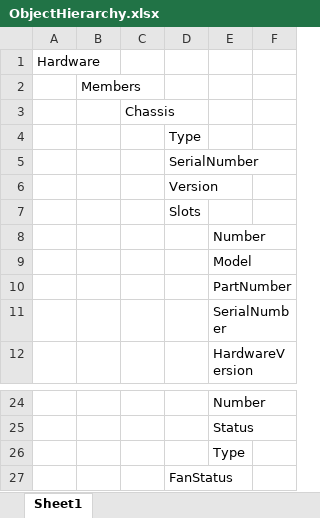
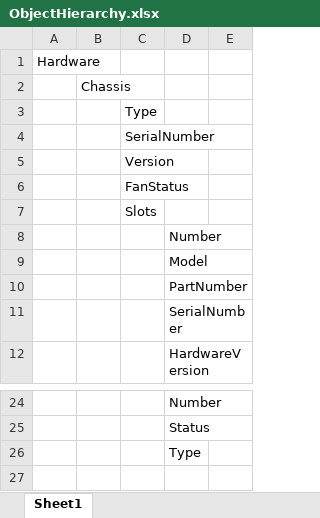
Before and after one commit to brianaddicks/ExtremeShell, an Excel workbook: ObjectHierarchy.xlsx, sheet Sheet1, drawn as a sheet; only a part is shown, gaps mark what is left out; values as stored, in another font and other column widths than the file's, no borders; removed rows and columns are numbered as before the commit, all else as after; the diff names each change by its address in the sheet, - before the commit and + after, or states it on an @@ line.

```diff
--- a/ObjectHierarchy.xlsx (sheet Sheet1)
+++ b/ObjectHierarchy.xlsx (sheet Sheet1)
-column B, empty
-row 2:  | Members
@@ row 27 moved to row 6: FanStatus @@
```
Also changed, not shown: 11 other files.
